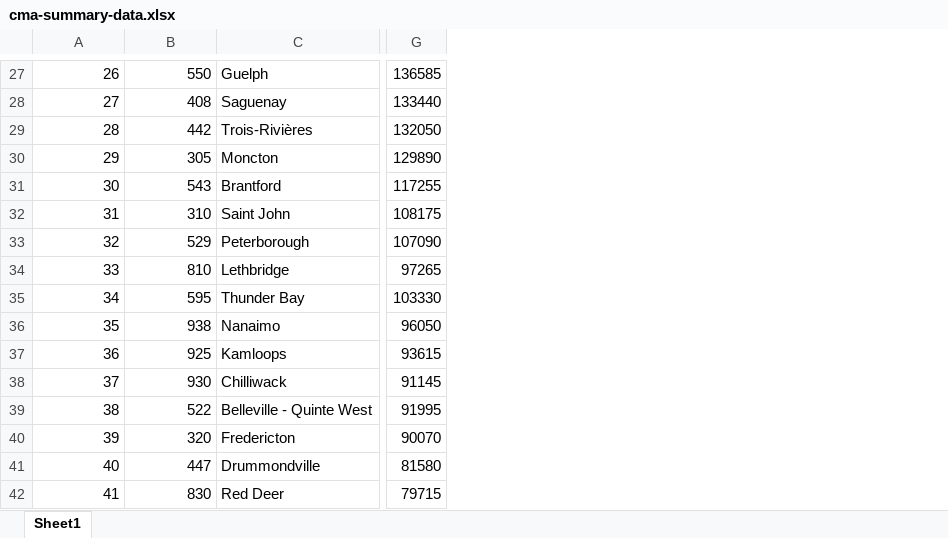
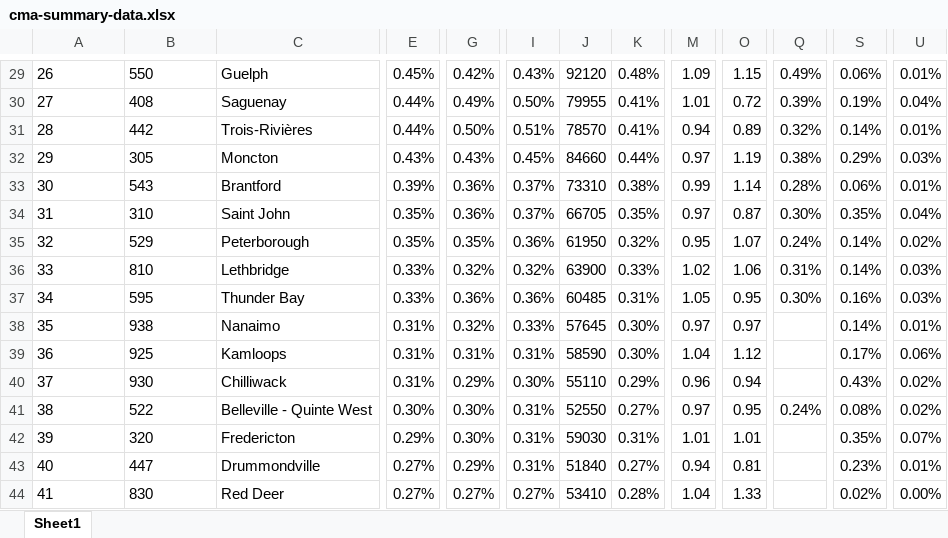
Before and after one commit to schoolofcities/metropolitan-mindset, an Excel workbook: analysis/data/cma-summary-data.xlsx, sheet Sheet1, drawn as a sheet; only a part is shown, gaps mark what is left out; values as stored, in another font and other column widths than the file's, no borders; removed rows and columns are numbered as before the commit, all else as after; the diff covers the shown part only; the diff names each change by its address in the sheet, - before the commit and + after, or states it on an @@ line.

```diff
--- a/analysis/data/cma-summary-data.xlsx (sheet Sheet1)
+++ b/analysis/data/cma-summary-data.xlsx (sheet Sheet1)
+column E, rows 29-44: 0.45% | 0.44% | 0.44% | 0.43% | 0.39% | 0.35% | 0.35% | 0.33% | 0.33% | 0.31% | 0.31% | 0.31% | 0.30% | 0.29% | 0.27% | 0.27%
+column G, rows 29-44: 0.42% | 0.49% | 0.50% | 0.43% | 0.36% | 0.36% | 0.35% | 0.32% | 0.36% | 0.32% | 0.31% | 0.29% | 0.30% | 0.30% | 0.29% | 0.27%
-column G, rows 27-42: 136585 | 133440 | 132050 | 129890 | 117255 | 108175 | 107090 | 97265 | 103330 | 96050 | 93615 | 91145 | 91995 | 90070 | 81580 | 79715
+column I, rows 29-44: 0.43% | 0.50% | 0.51% | 0.45% | 0.37% | 0.37% | 0.36% | 0.32% | 0.36% | 0.33% | 0.31% | 0.30% | 0.31% | 0.31% | 0.31% | 0.27%
+column J, rows 29-44: 92120 | 79955 | 78570 | 84660 | 73310 | 66705 | 61950 | 63900 | 60485 | 57645 | 58590 | 55110 | 52550 | 59030 | 51840 | 53410
+column K, rows 29-44: 0.48% | 0.41% | 0.41% | 0.44% | 0.38% | 0.35% | 0.32% | 0.33% | 0.31% | 0.30% | 0.30% | 0.29% | 0.27% | 0.31% | 0.27% | 0.28%
+column M, rows 29-44: 1.09 | 1.01 | 0.94 | 0.97 | 0.99 | 0.97 | 0.95 | 1.02 | 1.05 | 0.97 | 1.04 | 0.96 | 0.97 | 1.01 | 0.94 | 1.04
+column O, rows 29-44: 1.15 | 0.72 | 0.89 | 1.19 | 1.14 | 0.87 | 1.07 | 1.06 | 0.95 | 0.97 | 1.12 | 0.94 | 0.95 | 1.01 | 0.81 | 1.33
+column Q, rows 29-41: 0.49% | 0.39% | 0.32% | 0.38% | 0.28% | 0.30% | 0.24% | 0.31% | 0.30% |  |  |  | 0.24%
+column S, rows 29-44: 0.06% | 0.19% | 0.14% | 0.29% | 0.06% | 0.35% | 0.14% | 0.14% | 0.16% | 0.14% | 0.17% | 0.43% | 0.08% | 0.35% | 0.23% | 0.02%
+column U, rows 29-44: 0.01% | 0.04% | 0.01% | 0.03% | 0.01% | 0.04% | 0.02% | 0.03% | 0.03% | 0.01% | 0.06% | 0.02% | 0.02% | 0.07% | 0.01% | 0.00%
-A29:B44 alignment: right
+A29:B44 alignment: left
```
Also changed, not shown: 2 added rows, 8 edited cells and cell formats elsewhere in this sheet.
